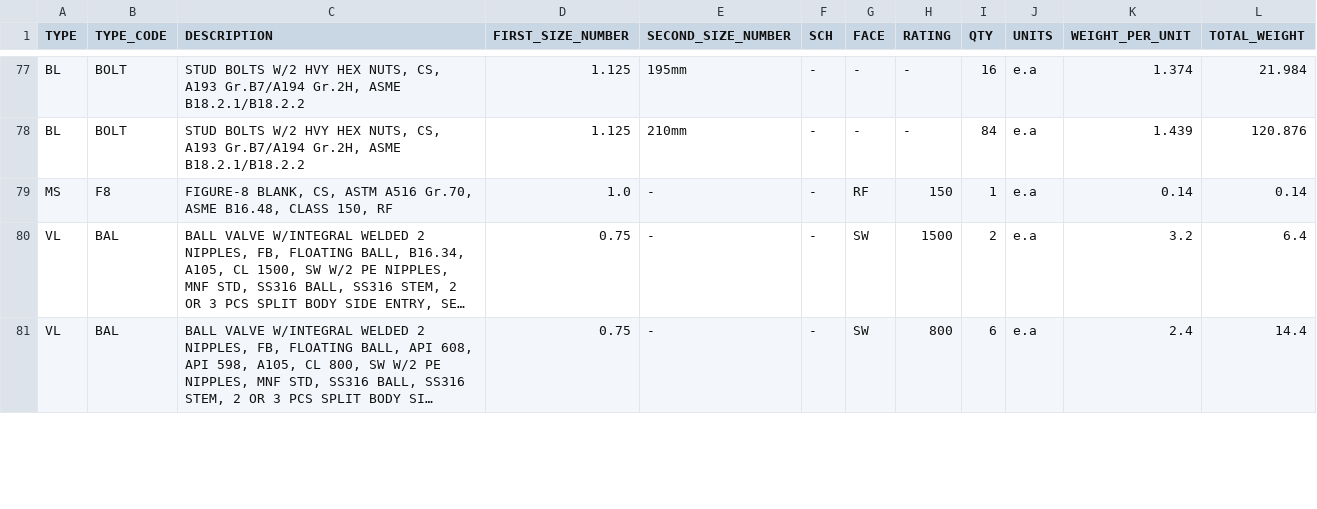
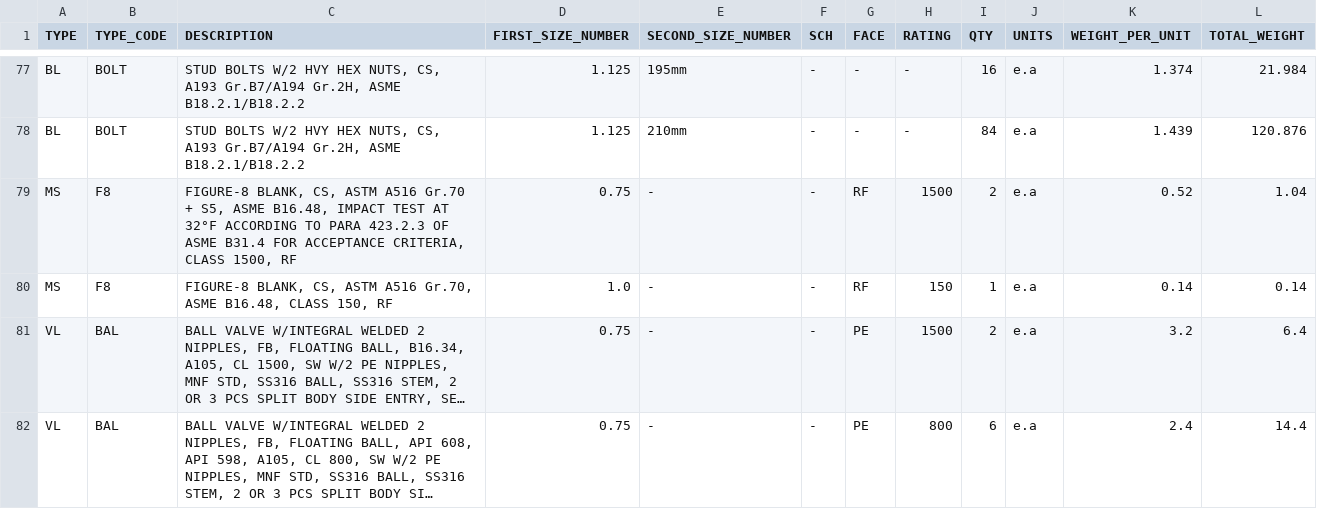
Before and after one commit to cdvalenzuelas/kent, a CSV file: src/output/summary.csv, drawn as a sheet; only a part is shown, gaps mark what is left out; long unchanged cells end in …; addresses are those after the commit; the diff covers the shown part only; the diff names each change by its address in the sheet, - before the commit and + after, or states it on an @@ line.

```diff
--- a/src/output/summary.csv
+++ b/src/output/summary.csv
+row 79: MS | F8 | FIGURE-8 BLANK, CS, ASTM A516 Gr.70 + S5, ASME B16.48, IMPACT TEST AT 32°F ACCORDING TO PARA 423.2.3 OF ASME B31.4 FOR ACCEPTANCE CRITERIA, CLASS 1500, RF | 0.75 | - | - | RF | 1500 | 2 | e.a | 0.52 | 1.04
-G81:G82 (FACE): SW
+G81:G82 (FACE): PE
```
Also changed, not shown: 2 removed rows and 2 edited cells elsewhere in this file, src/clients/cenit/piping_class/CS1SC2.csv, src/clients/cenit/piping_class/CS4SA1.csv, 8 other files.
